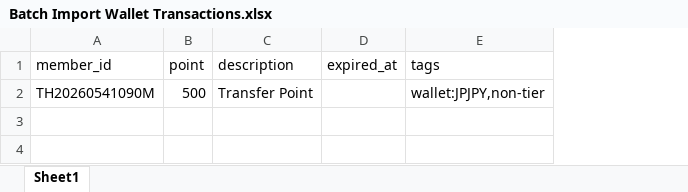
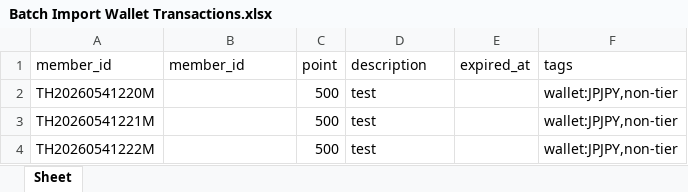
Before and after one commit to TeerasakChaisin/Playwright-Python, an Excel workbook: src/data/import/Batch Import Wallet Transactions.xlsx, sheet Sheet, drawn as a sheet; values as stored, in another font and other column widths than the file's, no borders; addresses are those after the commit; the diff names each change by its address in the sheet, - before the commit and + after, or states it on an @@ line.

```diff
--- a/src/data/import/Batch Import Wallet Transactions.xlsx (sheet Sheet)
+++ b/src/data/import/Batch Import Wallet Transactions.xlsx (sheet Sheet)
-sheet tab: Sheet1
+sheet tab: Sheet
+column A (member_id), row 2: TH20260541220M
-B2 (member_id): TH20260541090M
+B2 (member_id): (empty)
-D2 (description): Transfer Point
+D2 (description): test
+row 3: TH20260541221M |  | 500 | test |  | wallet:JPJPY,non-tier
+row 4: TH20260541222M |  | 500 | test |  | wallet:JPJPY,non-tier
```
Also changed, not shown: src/data/import/Batch Tier Update.xlsx, 21 other files.
